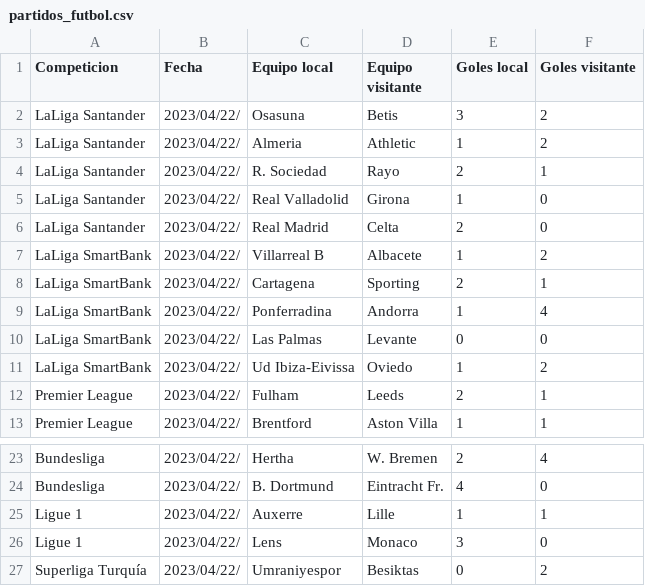
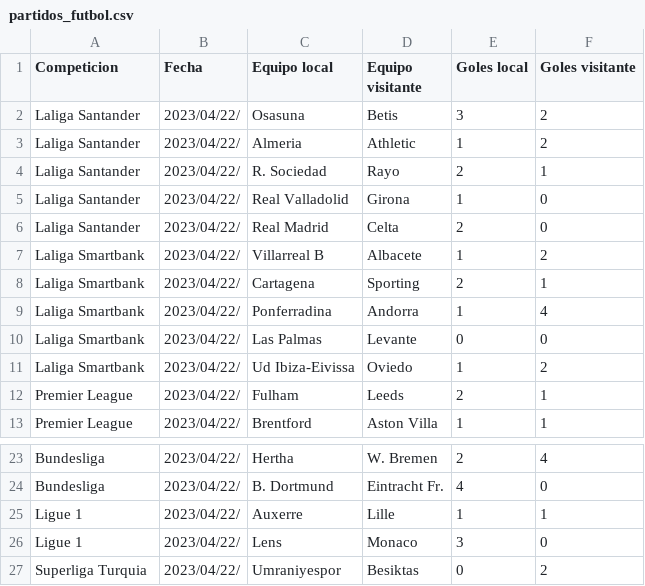
Before and after one commit to VictorDiazBustos/practica1_TCVD, a CSV file: dataset/partidos_futbol.csv, drawn as a sheet; only a part is shown, gaps mark what is left out.

```diff
--- a/dataset/partidos_futbol.csv
+++ b/dataset/partidos_futbol.csv
@@ -1,12 +1,12 @@
 Competicion,Fecha,Equipo local,Equipo visitante,Goles local,Goles visitante
-LaLiga Santander,2023/04/22/,Osasuna,Betis,3,2
-LaLiga Santander,2023/04/22/,Almeria,Athletic,1,2
-LaLiga Santander,2023/04/22/,R. Sociedad,Rayo,2,1
-LaLiga Santander,2023/04/22/,Real Valladolid,Girona,1,0
-LaLiga Santander,2023/04/22/,Real Madrid,Celta,2,0
-LaLiga SmartBank,2023/04/22/,Villarreal B,Albacete,1,2
-LaLiga SmartBank,2023/04/22/,Cartagena,Sporting,2,1
-LaLiga SmartBank,2023/04/22/,Ponferradina,Andorra,1,4
-LaLiga SmartBank,2023/04/22/,Las Palmas,Levante,0,0
-LaLiga SmartBank,2023/04/22/,Ud Ibiza-Eivissa,Oviedo,1,2
+Laliga Santander,2023/04/22/,Osasuna,Betis,3,2
+Laliga Santander,2023/04/22/,Almeria,Athletic,1,2
+Laliga Santander,2023/04/22/,R. Sociedad,Rayo,2,1
+Laliga Santander,2023/04/22/,Real Valladolid,Girona,1,0
+Laliga Santander,2023/04/22/,Real Madrid,Celta,2,0
+Laliga Smartbank,2023/04/22/,Villarreal B,Albacete,1,2
+Laliga Smartbank,2023/04/22/,Cartagena,Sporting,2,1
+Laliga Smartbank,2023/04/22/,Ponferradina,Andorra,1,4
+Laliga Smartbank,2023/04/22/,Las Palmas,Levante,0,0
+Laliga Smartbank,2023/04/22/,Ud Ibiza-Eivissa,Oviedo,1,2
 Premier League,2023/04/22/,Fulham,Leeds,2,1
@@ -26,2 +26,2 @@ Ligue 1,2023/04/22/,Auxerre,Lille,1,1
 Ligue 1,2023/04/22/,Lens,Monaco,3,0
-Superliga Turquía,2023/04/22/,Umraniyespor,Besiktas,0,2
+Superliga Turquia,2023/04/22/,Umraniyespor,Besiktas,0,2
```
Also changed, not shown: dataset/partidos_baloncesto.csv, 1 other file.
